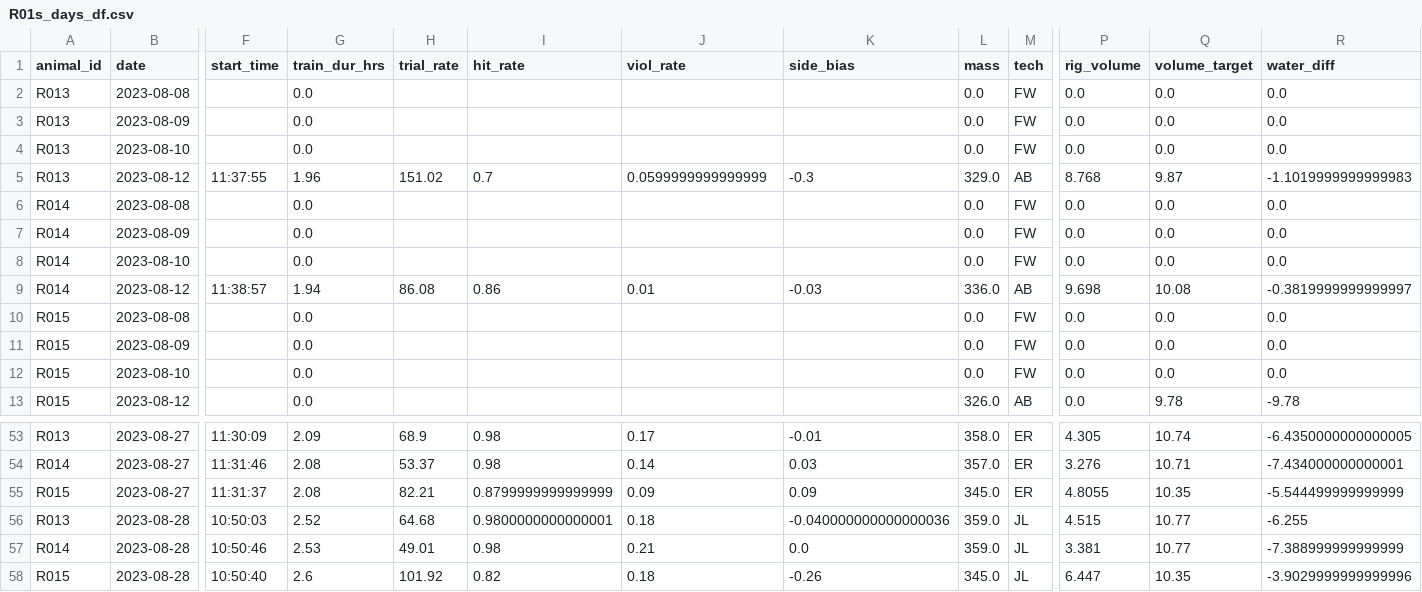
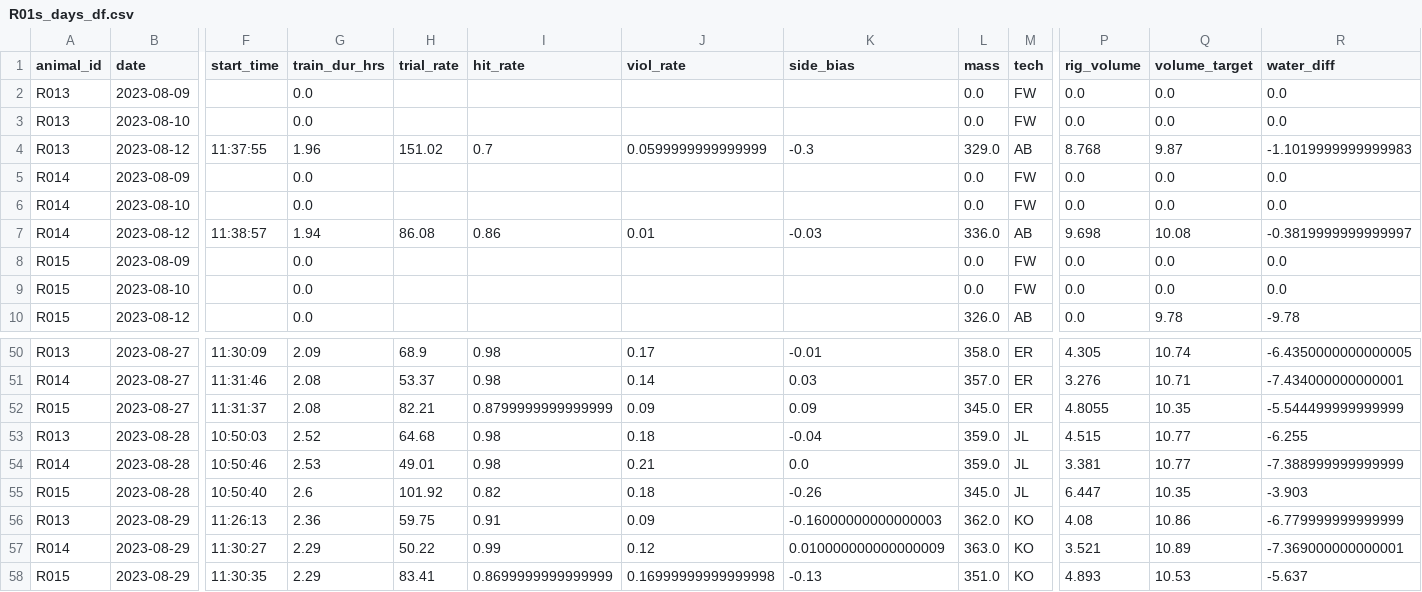
Before and after one commit to Brody-Lab/jbreda_animal_training, a CSV file: data/days_dfs/R01s_days_df.csv, drawn as a sheet; only a part is shown, gaps mark what is left out; removed rows and columns are numbered as before the commit, all else as after; rows hold the shown columns only; the diff names each change by its address in the sheet, - before the commit and + after, or states it on an @@ line.

```diff
--- a/data/days_dfs/R01s_days_df.csv
+++ b/data/days_dfs/R01s_days_df.csv
-row 2: R013 | 2023-08-08 |  | 0.0 |  |  |  |  | 0.0 | FW | 0.0 | 0.0 | 0.0
-row 6: R014 | 2023-08-08 |  | 0.0 |  |  |  |  | 0.0 | FW | 0.0 | 0.0 | 0.0
-row 10: R015 | 2023-08-08 |  | 0.0 |  |  |  |  | 0.0 | FW | 0.0 | 0.0 | 0.0
-I53 (hit_rate): 0.9800000000000001
+I53 (hit_rate): 0.98
-K53 (side_bias): -0.040000000000000036
+K53 (side_bias): -0.04
-R55 (water_diff): -3.9029999999999996
+R55 (water_diff): -3.903
+row 56: R013 | 2023-08-29 | 11:26:13 | 2.36 | 59.75 | 0.91 | 0.09 | -0.16000000000000003 | 362.0 | KO | 4.08 | 10.86 | -6.779999999999999
+row 57: R014 | 2023-08-29 | 11:30:27 | 2.29 | 50.22 | 0.99 | 0.12 | 0.010000000000000009 | 363.0 | KO | 3.521 | 10.89 | -7.369000000000001
+row 58: R015 | 2023-08-29 | 11:30:35 | 2.29 | 83.41 | 0.8699999999999999 | 0.16999999999999998 | -0.13 | 351.0 | KO | 4.893 | 10.53 | -5.637
```
Also changed, not shown: 4 other files.
